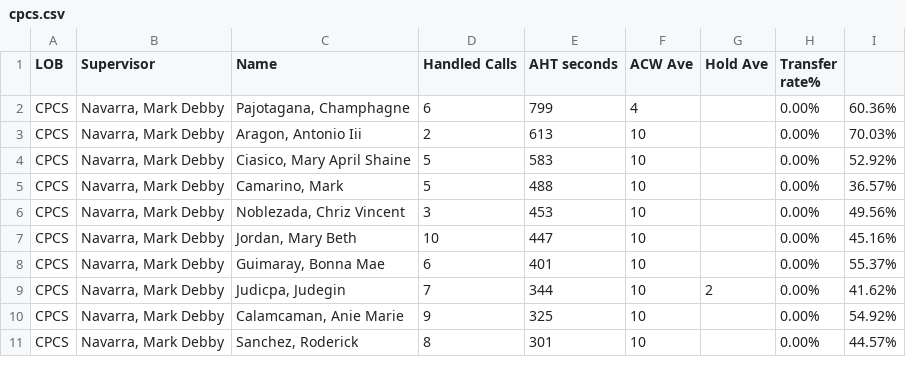
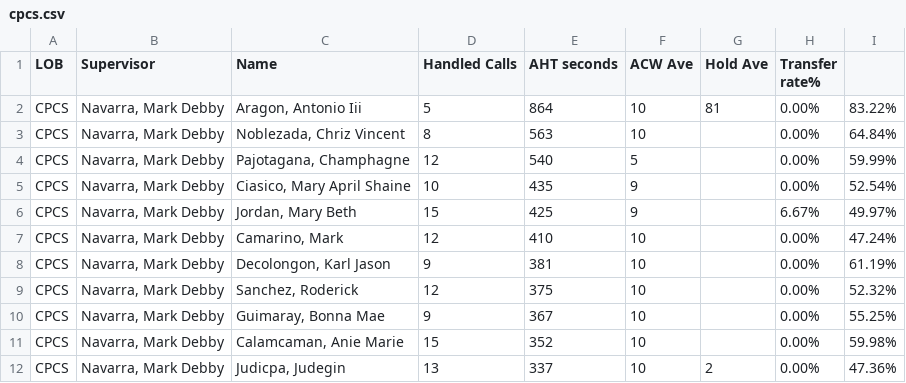
Before and after one commit to CGS-J/CPCS-AHT, a CSV file: cpcs.csv, drawn as a sheet; only a part is shown; the diff covers the shown part only.

```diff
--- a/cpcs.csv
+++ b/cpcs.csv
@@ -1,11 +1,12 @@
 LOB,Supervisor,Name ,Handled Calls ,AHT seconds,ACW Ave,Hold Ave,Transfer rate%,
-CPCS,"Navarra, Mark Debby","Pajotagana, Champhagne",6,799,4,,0.00%,60.36%
-CPCS,"Navarra, Mark Debby","Aragon, Antonio Iii",2,613,10,,0.00%,70.03%
-CPCS,"Navarra, Mark Debby","Ciasico, Mary April Shaine",5,583,10,,0.00%,52.92%
-CPCS,"Navarra, Mark Debby","Camarino, Mark",5,488,10,,0.00%,36.57%
-CPCS,"Navarra, Mark Debby","Noblezada, Chriz Vincent",3,453,10,,0.00%,49.56%
-CPCS,"Navarra, Mark Debby","Jordan, Mary Beth",10,447,10,,0.00%,45.16%
-CPCS,"Navarra, Mark Debby","Guimaray, Bonna Mae",6,401,10,,0.00%,55.37%
-CPCS,"Navarra, Mark Debby","Judicpa, Judegin",7,344,10,2,0.00%,41.62%
-CPCS,"Navarra, Mark Debby","Calamcaman, Anie Marie",9,325,10,,0.00%,54.92%
-CPCS,"Navarra, Mark Debby","Sanchez, Roderick",8,301,10,,0.00%,44.57%
+CPCS,"Navarra, Mark Debby","Aragon, Antonio Iii",5,864,10,81,0.00%,83.22%
+CPCS,"Navarra, Mark Debby","Noblezada, Chriz Vincent",8,563,10,,0.00%,64.84%
+CPCS,"Navarra, Mark Debby","Pajotagana, Champhagne",12,540,5,,0.00%,59.99%
+CPCS,"Navarra, Mark Debby","Ciasico, Mary April Shaine",10,435,9,,0.00%,52.54%
+CPCS,"Navarra, Mark Debby","Jordan, Mary Beth",15,425,9,,6.67%,49.97%
+CPCS,"Navarra, Mark Debby","Camarino, Mark",12,410,10,,0.00%,47.24%
+CPCS,"Navarra, Mark Debby","Decolongon, Karl Jason",9,381,10,,0.00%,61.19%
+CPCS,"Navarra, Mark Debby","Sanchez, Roderick",12,375,10,,0.00%,52.32%
+CPCS,"Navarra, Mark Debby","Guimaray, Bonna Mae",9,367,10,,0.00%,55.25%
+CPCS,"Navarra, Mark Debby","Calamcaman, Anie Marie",15,352,10,,0.00%,59.98%
+CPCS,"Navarra, Mark Debby","Judicpa, Judegin",13,337,10,2,0.00%,47.36%
```
Also changed, not shown: 2 added rows, 3 removed rows and 26 edited cells elsewhere in this file, cpcsAHT.csv.
